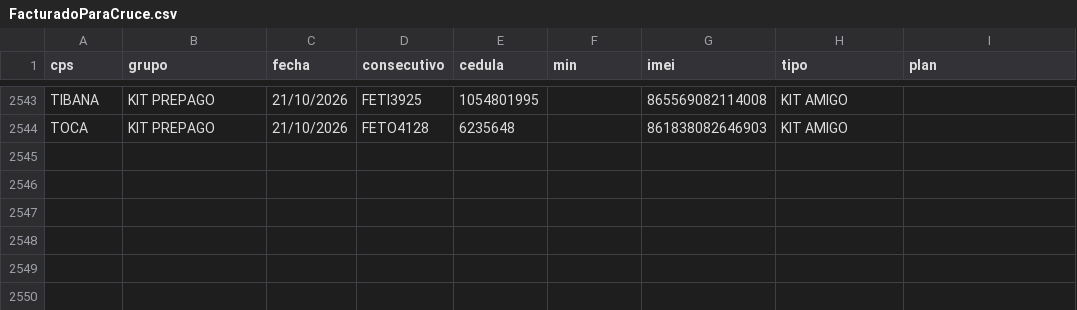
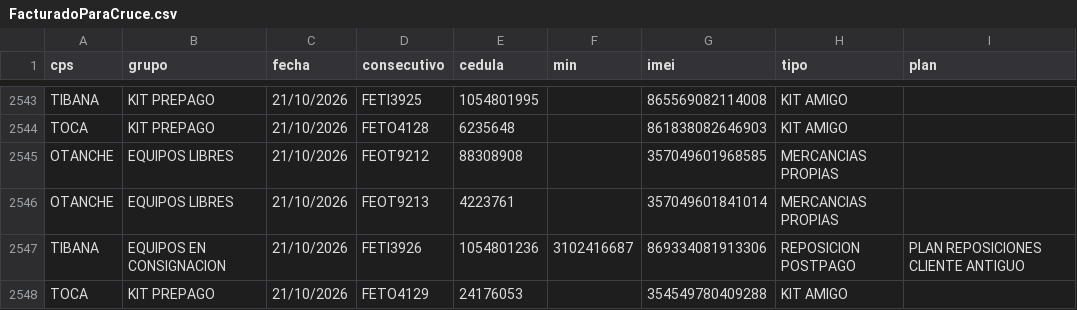
Before and after one commit to lualbernu/prueba-1, a CSV file: FacturadoParaCruce.csv, drawn as a sheet; only a part is shown, gaps mark what is left out; the diff names each change by its address in the sheet, - before the commit and + after, or states it on an @@ line.

Commit message:
Actualización automática: FacturadoParaCruce.csv

```diff
--- a/FacturadoParaCruce.csv
+++ b/FacturadoParaCruce.csv
+row 2545: OTANCHE | EQUIPOS LIBRES | 21/10/2026 | FEOT9212 | 88308908 |  | 357049601968585 | MERCANCIAS PROPIAS
+row 2546: OTANCHE | EQUIPOS LIBRES | 21/10/2026 | FEOT9213 | 4223761 |  | 357049601841014 | MERCANCIAS PROPIAS
+row 2547: TIBANA | EQUIPOS EN CONSIGNACION | 21/10/2026 | FETI3926 | 1054801236 | 3102416687 | 869334081913306 | REPOSICION POSTPAGO | PLAN REPOSICIONES CLIENTE ANTIGUO
+row 2548: TOCA | KIT PREPAGO | 21/10/2026 | FETO4129 | 24176053 |  | 354549780409288 | KIT AMIGO
```
